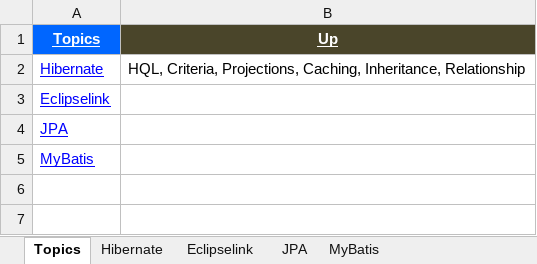
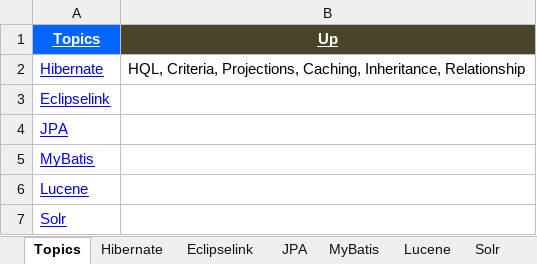
Before and after one commit to GDivya111/images, an Excel workbook: Definitions/u-Definitions-ORM.xlsx, sheet Topics, drawn as a sheet; values as stored, in another font and other column widths than the file's, no borders; the diff names each change by its address in the sheet, - before the commit and + after, or states it on an @@ line.

Commit message:
lucene

```diff
--- a/Definitions/u-Definitions-ORM.xlsx (sheet Topics)
+++ b/Definitions/u-Definitions-ORM.xlsx (sheet Topics)
+sheet tab: Lucene
+sheet tab: Solr
+row 6: Lucene
+row 7: Solr
```
Also changed, not shown: Definitions/1_Grand_Definitions.xlsx, Definitions/3_Definitions.xlsx, 5 other files.
